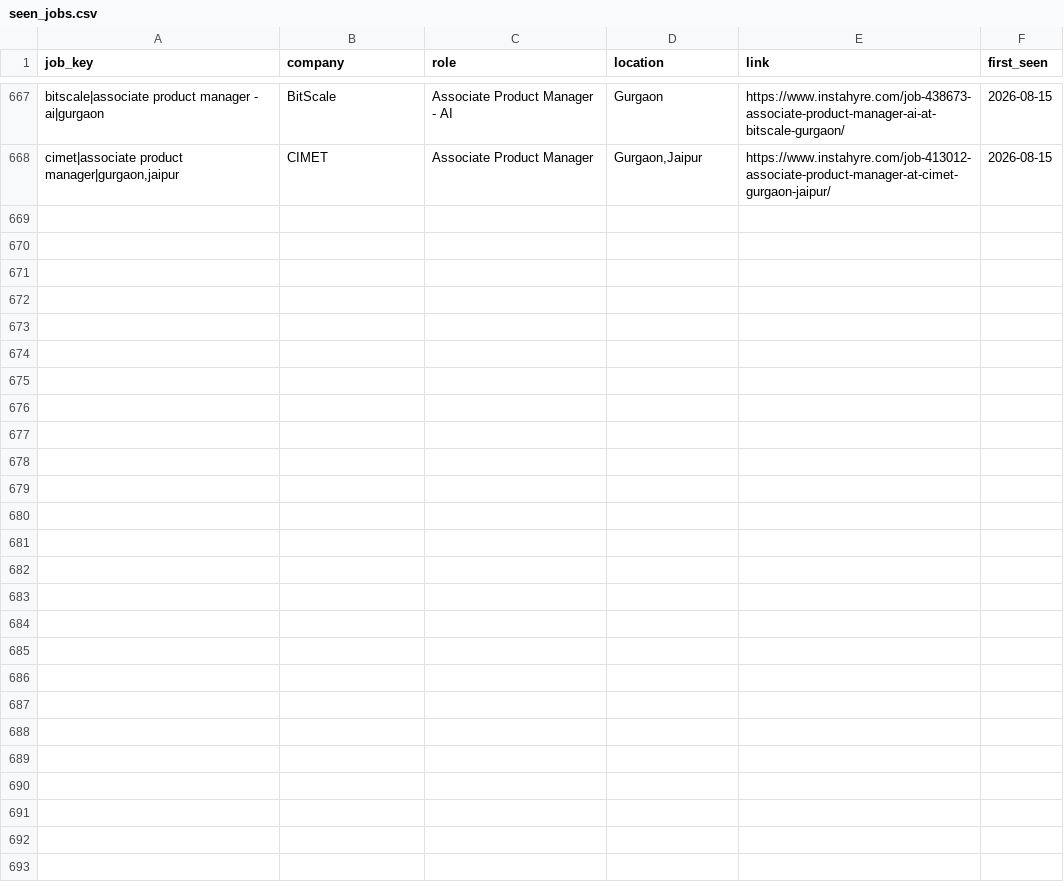
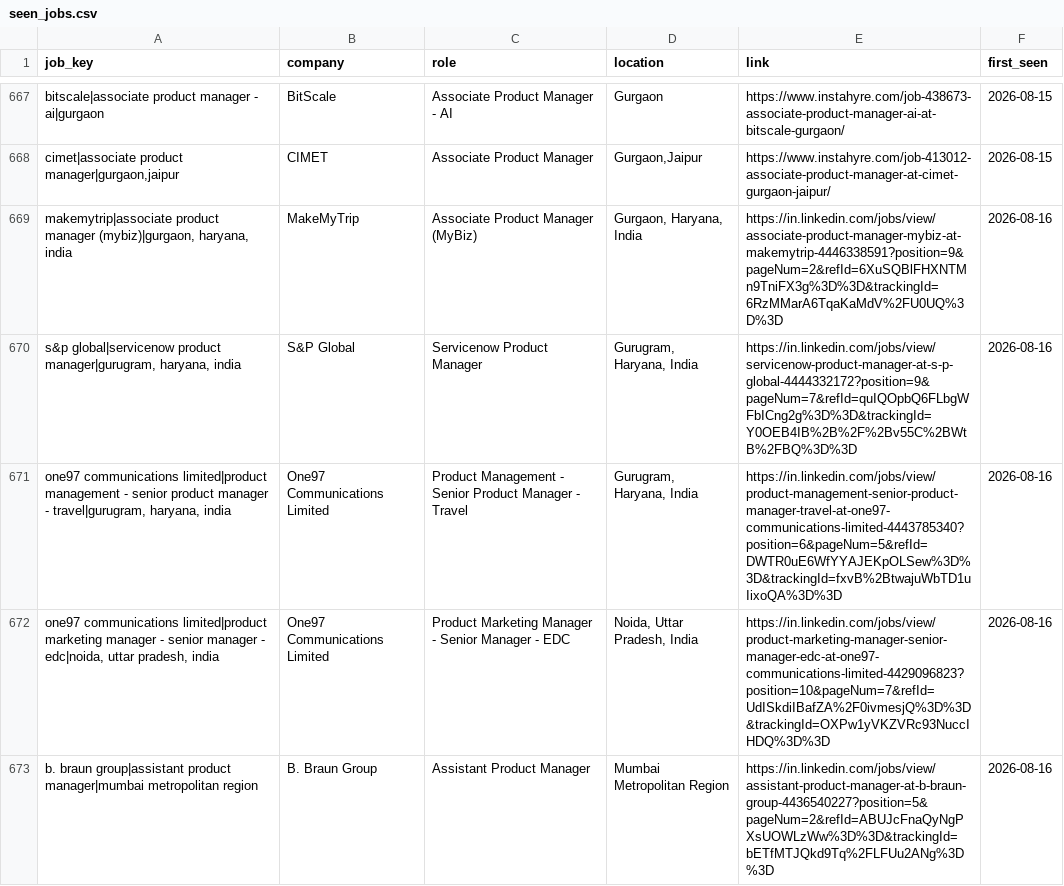
Before and after one commit to yamini1312singh/job-crawler, a CSV file: data/seen_jobs.csv, drawn as a sheet; only a part is shown, gaps mark what is left out; the diff covers the shown part only; the diff names each change by its address in the sheet, - before the commit and + after, or states it on an @@ line.

```diff
--- a/data/seen_jobs.csv
+++ b/data/seen_jobs.csv
+row 669: makemytrip|associate product manager (mybiz)|gurgaon, haryana, india | MakeMyTrip | Associate Product Manager (MyBiz) | Gurgaon, Haryana, India | https://in.linkedin.com/jobs/view/associate-product-manager-mybiz-at-makemytrip-4446338591?position=9&pageNum=2&refId=6XuSQBlFHXNTMn9TniFX3g%3D%3D&trackingId=6RzMMarA6TqaKaMdV%2FU0UQ%3D%3D | 2026-08-16
+row 670: s&p global|servicenow product manager|gurugram, haryana, india | S&P Global | Servicenow Product Manager | Gurugram, Haryana, India | https://in.linkedin.com/jobs/view/servicenow-product-manager-at-s-p-global-4444332172?position=9&pageNum=7&refId=quIQOpbQ6FLbgWFbICng2g%3D%3D&trackingId=Y0OEB4IB%2B%2F%2Bv55C%2BWtB%2FBQ%3D%3D | 2026-08-16
+row 671: one97 communications limited|product management - senior product manager - travel|gurugram, haryana, india | One97 Communications Limited | Product Management - Senior Product Manager - Travel | Gurugram, Haryana, India | https://in.linkedin.com/jobs/view/product-management-senior-product-manager-travel-at-one97-communications-limited-4443785340?position=6&pageNum=5&refId=DWTR0uE6WfYYAJEKpOLSew%3D%3D&trackingId=fxvB%2BtwajuWbTD1uIixoQA%3D%3D | 2026-08-16
+row 672: one97 communications limited|product marketing manager - senior manager - edc|noida, uttar pradesh, india | One97 Communications Limited | Product Marketing Manager - Senior Manager - EDC | Noida, Uttar Pradesh, India | https://in.linkedin.com/jobs/view/product-marketing-manager-senior-manager-edc-at-one97-communications-limited-4429096823?position=10&pageNum=7&refId=UdISkdiIBafZA%2F0ivmesjQ%3D%3D&trackingId=OXPw1yVKZVRc93NuccIHDQ%3D%3D | 2026-08-16
+row 673: b. braun group|assistant product manager|mumbai metropolitan region | B. Braun Group | Assistant Product Manager | Mumbai Metropolitan Region | https://in.linkedin.com/jobs/view/assistant-product-manager-at-b-braun-group-4436540227?position=5&pageNum=2&refId=ABUJcFnaQyNgPXsUOWLzWw%3D%3D&trackingId=bETfMTJQkd9Tq%2FLFUu2ANg%3D%3D | 2026-08-16
```
Also changed, not shown: 5 added rows elsewhere in this file, data/jobs.csv, 1 other file.
